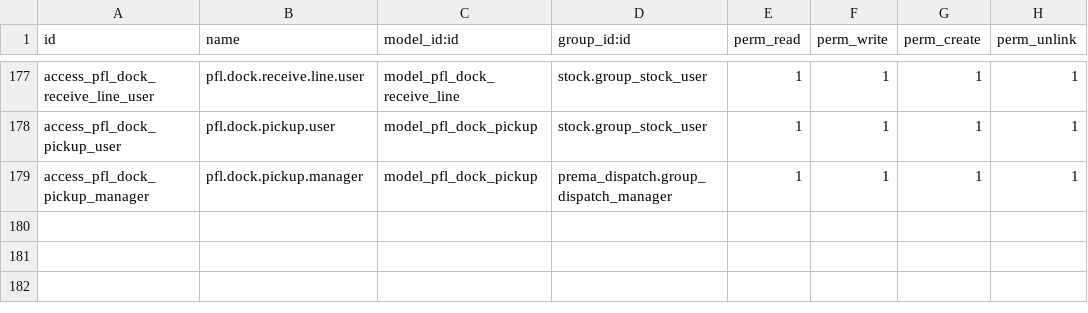
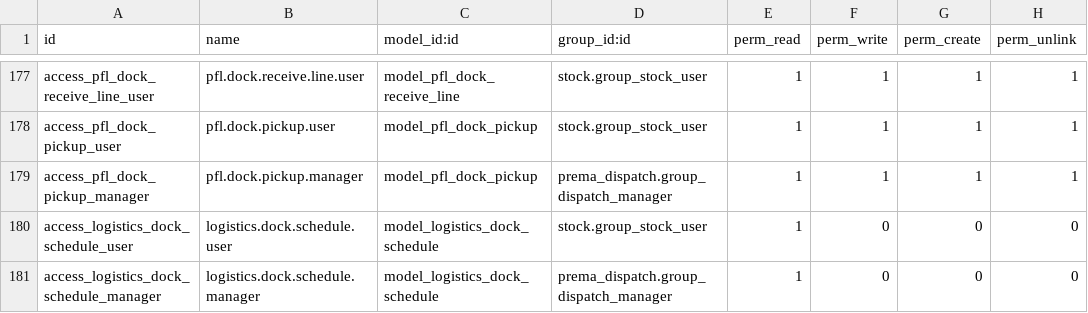
Before and after one commit to ahmadtibrahim/prema_dispatch, a CSV file: prema_logistics_booking/security/ir.model.access.csv, drawn as a sheet; only a part is shown, gaps mark what is left out.

```diff
--- a/prema_logistics_booking/security/ir.model.access.csv
+++ b/prema_logistics_booking/security/ir.model.access.csv
@@ -179 +179,3 @@ access_pfl_dock_pickup_user,pfl.dock.pickup.user,model_pfl_dock_pickup,stock.gro
 access_pfl_dock_pickup_manager,pfl.dock.pickup.manager,model_pfl_dock_pickup,prema_dispatch.group_dispatch_manager,1,1,1,1
+access_logistics_dock_schedule_user,logistics.dock.schedule.user,model_logistics_dock_schedule,stock.group_stock_user,1,0,0,0
+access_logistics_dock_schedule_manager,logistics.dock.schedule.manager,model_logistics_dock_schedule,prema_dispatch.group_dispatch_manager,1,0,0,0
```
Also changed, not shown: 12 other files.
